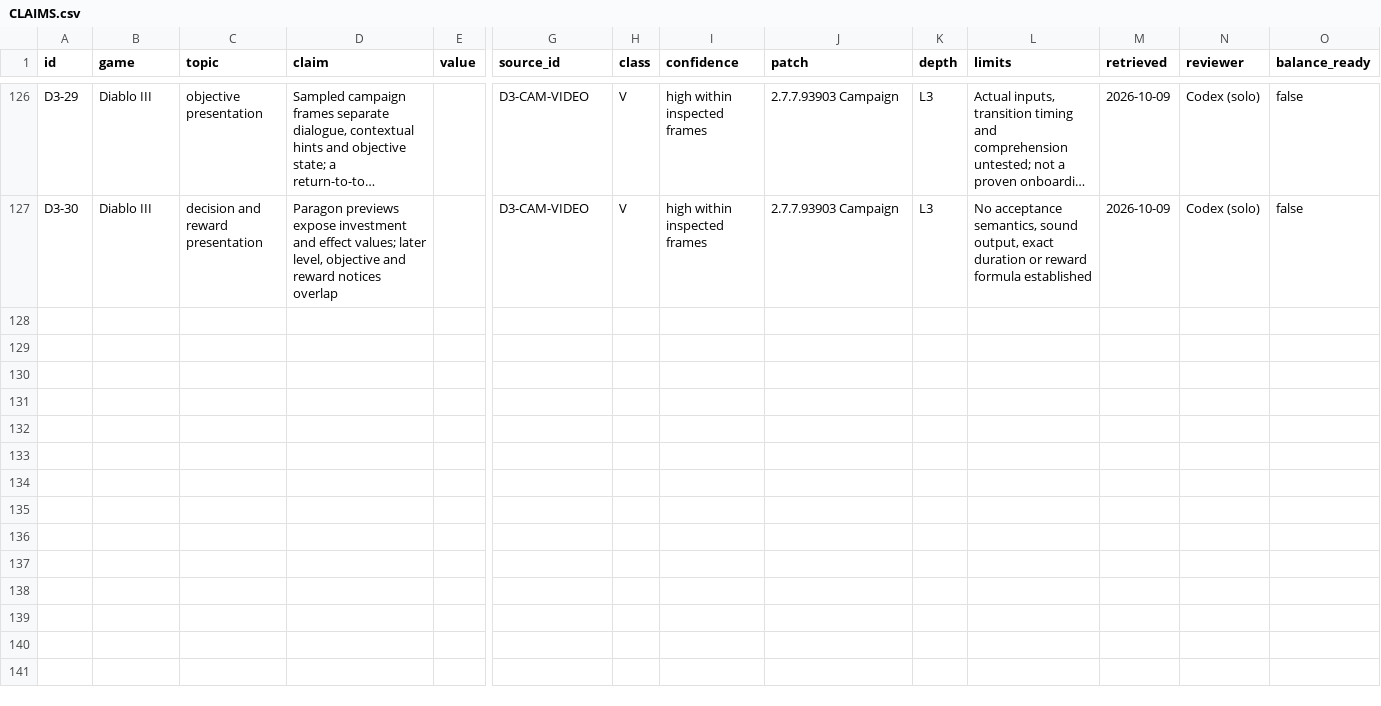
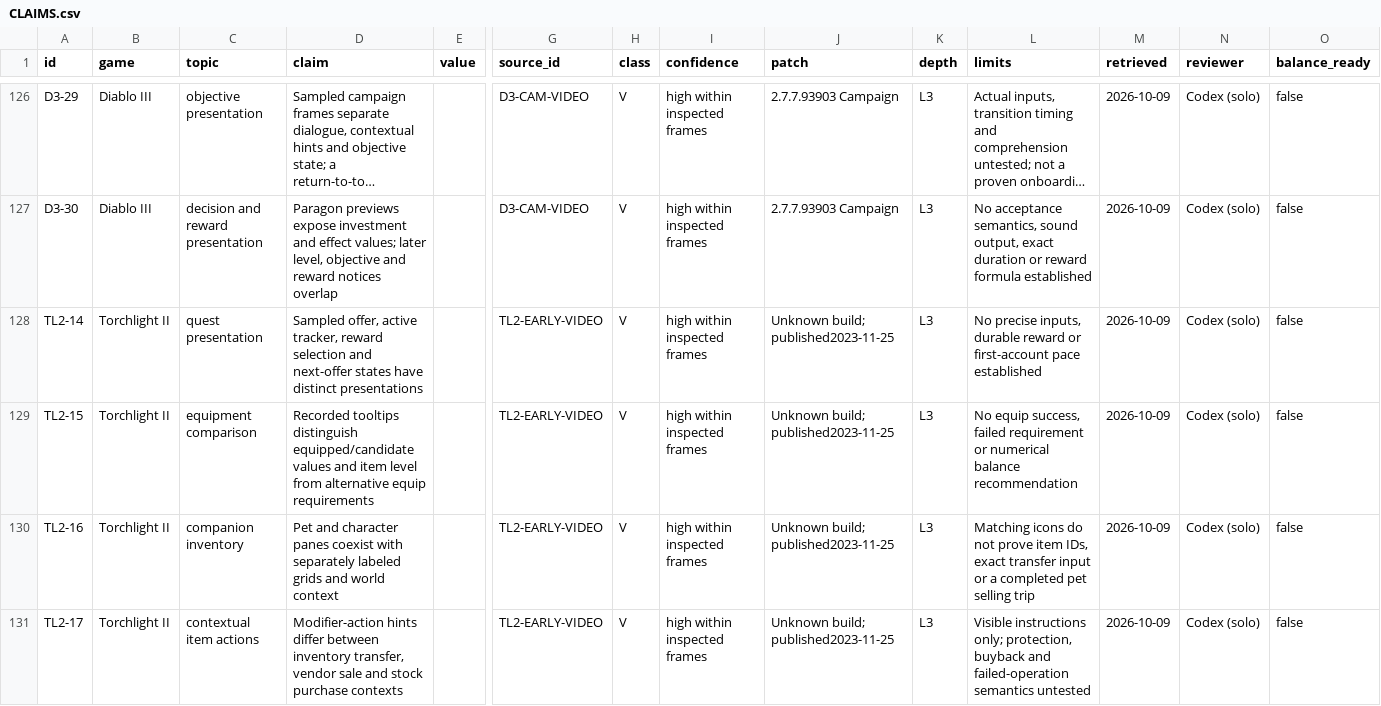
Before and after one commit to jenteverpaelen/dungeongame, a CSV file: docs/research/v2/CLAIMS.csv, drawn as a sheet; only a part is shown, gaps mark what is left out; long unchanged cells end in …; rows hold the shown columns only; the diff names each change by its address in the sheet, - before the commit and + after, or states it on an @@ line.

```diff
--- a/docs/research/v2/CLAIMS.csv
+++ b/docs/research/v2/CLAIMS.csv
+row 128: TL2-14 | Torchlight II | quest presentation | Sampled offer, active tracker, reward selection and next-offer states have distinct presentations |  | TL2-EARLY-VIDEO | V | high within inspected frames | Unknown build; published2023-11-25 | L3 | No precise inputs, durable reward or first-account pace established | 2026-10-09 | Codex (solo) | false
+row 129: TL2-15 | Torchlight II | equipment comparison | Recorded tooltips distinguish equipped/candidate values and item level from alternative equip requirements |  | TL2-EARLY-VIDEO | V | high within inspected frames | Unknown build; published2023-11-25 | L3 | No equip success, failed requirement or numerical balance recommendation | 2026-10-09 | Codex (solo) | false
+row 130: TL2-16 | Torchlight II | companion inventory | Pet and character panes coexist with separately labeled grids and world context |  | TL2-EARLY-VIDEO | V | high within inspected frames | Unknown build; published2023-11-25 | L3 | Matching icons do not prove item IDs, exact transfer input or a completed pet selling trip | 2026-10-09 | Codex (solo) | false
+row 131: TL2-17 | Torchlight II | contextual item actions | Modifier-action hints differ between inventory transfer, vendor sale and stock purchase contexts |  | TL2-EARLY-VIDEO | V | high within inspected frames | Unknown build; published2023-11-25 | L3 | Visible instructions only; protection, buyback and failed-operation semantics untested | 2026-10-09 | Codex (solo) | false
```
Also changed, not shown: docs/research/v2/SOURCES.csv, docs/research/v2/UI-ATLAS.csv, 16 other files.
